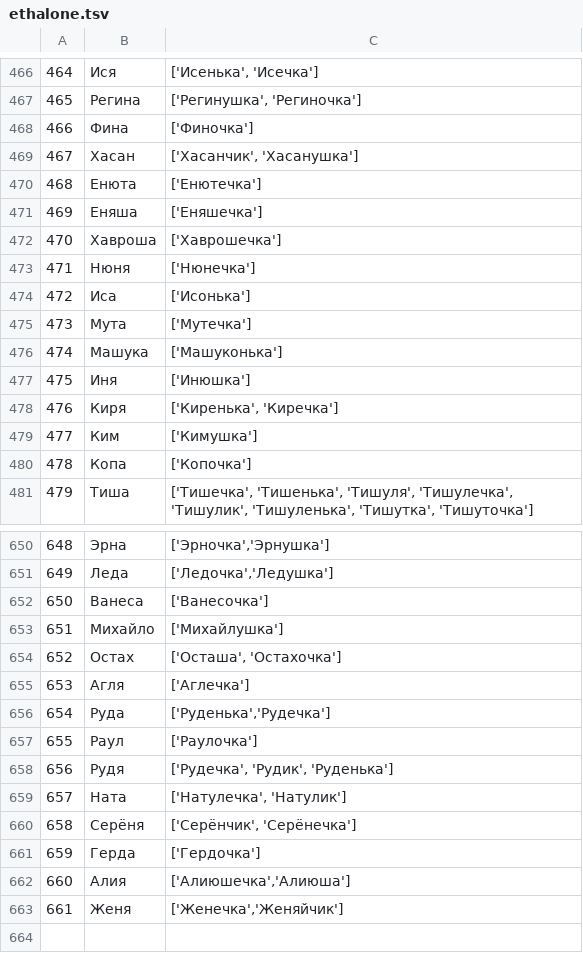
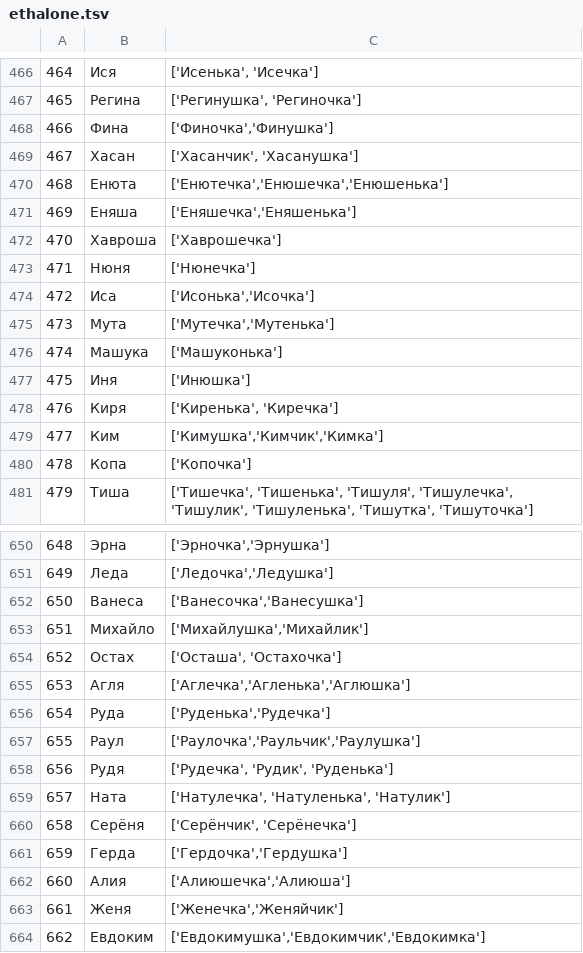
Before and after one commit to roddar92/russian_diminutives, a TSV file: data/ethalone.tsv, drawn as a sheet; only a part is shown, gaps mark what is left out; the diff covers the shown part only.

```diff
--- a/data/ethalone.tsv
+++ b/data/ethalone.tsv
@@ -467,10 +467,10 @@
 465,Регина,"['Регинушка', 'Региночка']"
-466,Фина,['Финочка']
+466,Фина,"['Финочка','Финушка']"
 467,Хасан,"['Хасанчик', 'Хасанушка']"
-468,Енюта,['Енютечка']
-469,Еняша,['Еняшечка']
+468,Енюта,"['Енютечка','Енюшечка','Енюшенька']"
+469,Еняша,"['Еняшечка','Еняшенька']"
 470,Хавроша,['Хаврошечка']
 471,Нюня,['Нюнечка']
-472,Иса,['Исонька']
-473,Мута,['Мутечка']
+472,Иса,"['Исонька','Исочка']"
+473,Мута,"['Мутечка','Мутенька']"
 474,Машука,['Машуконька']
@@ -478,3 +478,3 @@
 476,Киря,"['Киренька', 'Киречка']"
-477,Ким,['Кимушка']
+477,Ким,"['Кимушка','Кимчик','Кимка']"
 478,Копа,['Копочка']
@@ -651,13 +651,14 @@
 649,Леда,"['Ледочка','Ледушка']"
-650,Ванеса,['Ванесочка']
-651,Михайло,['Михайлушка']
+650,Ванеса,"['Ванесочка','Ванесушка']"
+651,Михайло,"['Михайлушка','Михайлик']"
 652,Остах,"['Осташа', 'Остахочка']"
-653,Агля,['Аглечка']
+653,Агля,"['Аглечка','Агленька','Аглюшка']"
 654,Руда,"['Руденька','Рудечка']"
-655,Раул,['Раулочка']
+655,Раул,"['Раулочка','Раульчик','Раулушка']"
 656,Рудя,"['Рудечка', 'Рудик', 'Руденька']"
-657,Ната,"['Натулечка', 'Натулик']"
+657,Ната,"['Натулечка', 'Натуленька', 'Натулик']"
 658,Серёня,"['Серёнчик', 'Серёнечка']"
-659,Герда,['Гердочка']
+659,Герда,"['Гердочка','Гердушка']"
 660,Алия,"['Алиюшечка','Алиюша']"
 661,Женя,"['Женечка','Женяйчик']"
+662,Евдоким,"['Евдокимушка','Евдокимчик','Евдокимка']"
```
Also changed, not shown: 55 edited cells elsewhere in this file.
